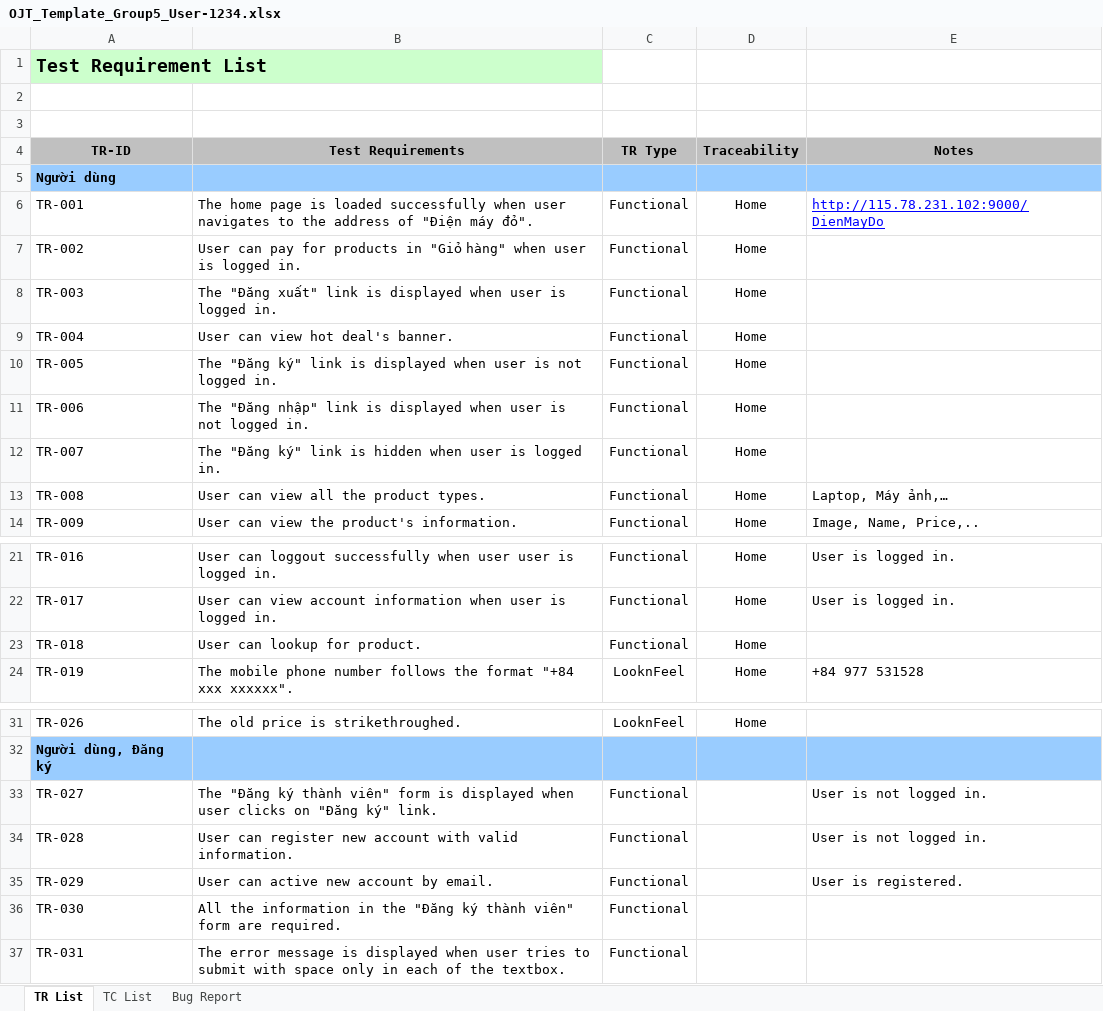
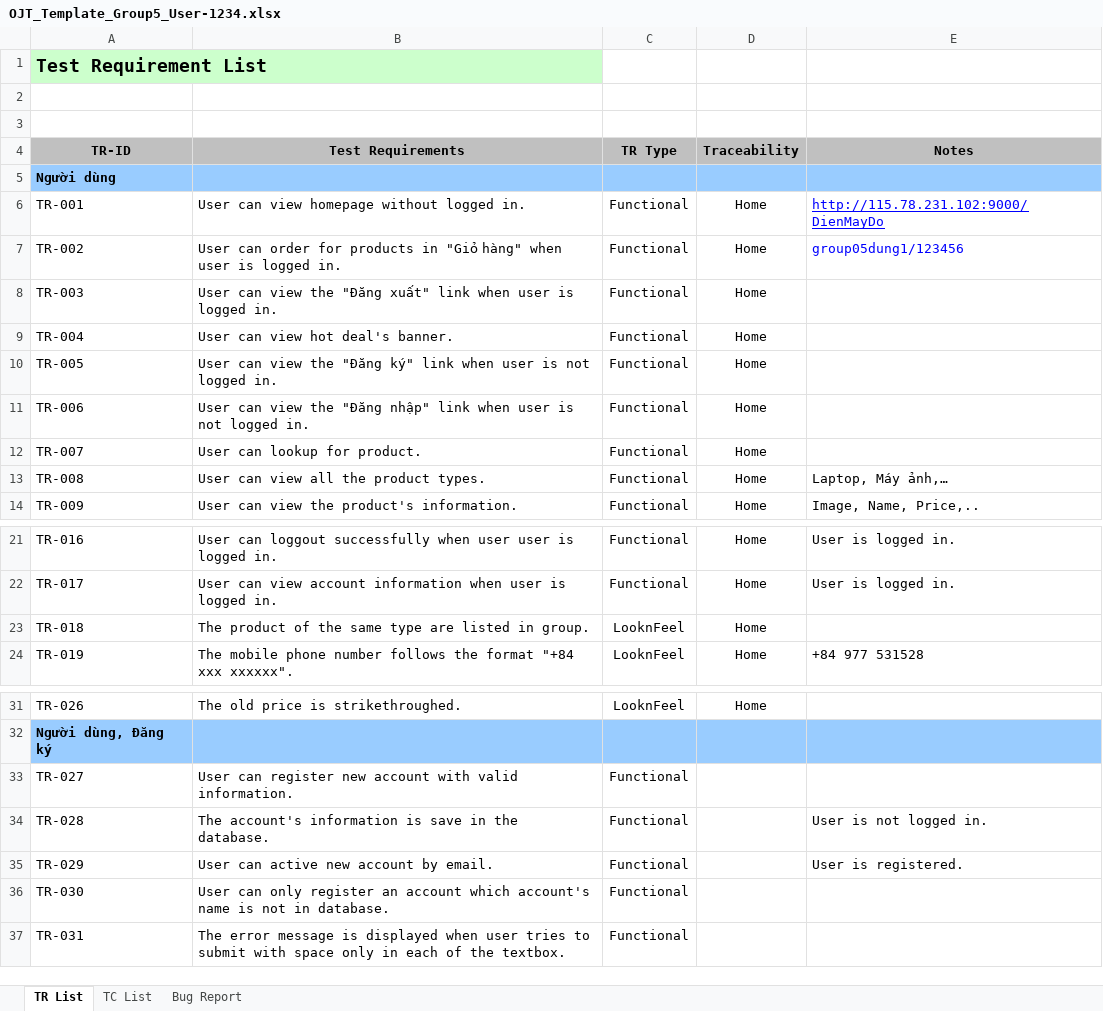
Before and after one commit to dtdungm/cusctester1, an Excel workbook: template-dung/OJT_Template_Group5_User-1234.xlsx, sheet TR List, drawn as a sheet; only a part is shown, gaps mark what is left out; values as stored, in another font and other column widths than the file's, no borders; the diff names each change by its address in the sheet, - before the commit and + after, or states it on an @@ line.

```diff
--- a/template-dung/OJT_Template_Group5_User-1234.xlsx (sheet TR List)
+++ b/template-dung/OJT_Template_Group5_User-1234.xlsx (sheet TR List)
-B6 (Test Requirements): The home page is loaded successfully when user navigates to the address of "Điện máy đỏ".
+B6 (Test Requirements): User can view homepage without logged in.
-B7 (Test Requirements): User can pay for products…
+B7 (Test Requirements): User can order for products…
-E7 (Notes): (empty)
+E7 (Notes): group05dung1/123456
-B8 (Test Requirements): The "Đăng xuất" link is displayed when user…
+B8 (Test Requirements): User can view the "Đăng xuất" link when user…
-B10 (Test Requirements): The "Đăng ký" link is displayed when user…
+B10 (Test Requirements): User can view the "Đăng ký" link when user…
-B11 (Test Requirements): The "Đăng nhập" link is displayed when user…
+B11 (Test Requirements): User can view the "Đăng nhập" link when user…
-B12 (Test Requirements): The "Đăng ký" link is hidden when user is logged in.
+B12 (Test Requirements): User can lookup for product.
-B23 (Test Requirements): User can lookup for product.
+B23 (Test Requirements): The product of the same type are listed in group.
-C23 (TR Type): Functional
+C23 (TR Type): LooknFeel
-B33 (Test Requirements): The "Đăng ký thành viên" form is displayed when user clicks on "Đăng ký" link.
+B33 (Test Requirements): User can register new account with valid information.
-E33 (Notes): User is not logged in.
+E33 (Notes): (empty)
-B34 (Test Requirements): User can register new account with valid information.
+B34 (Test Requirements): The account's information is save in the database.
-B36 (Test Requirements): All the information in the "Đăng ký thành viên" form are required.
+B36 (Test Requirements): User can only register an account which account's name is not in database.
```
Also changed, not shown: 1 other file.
